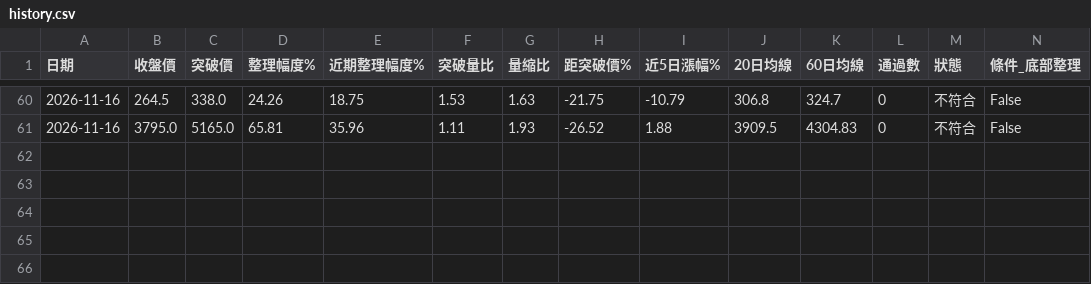
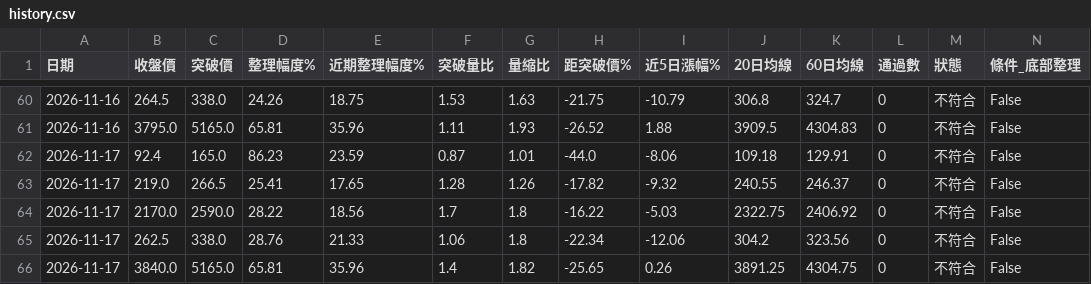
Before and after one commit to yuhsiu156/testing0, a CSV file: data/history.csv, drawn as a sheet; only a part is shown, gaps mark what is left out; rows hold the shown columns only; the diff names each change by its address in the sheet, - before the commit and + after, or states it on an @@ line.

```diff
--- a/data/history.csv
+++ b/data/history.csv
+row 62: 2026-11-17 | 92.4 | 165.0 | 86.23 | 23.59 | 0.87 | 1.01 | -44.0 | -8.06 | 109.18 | 129.91 | 0 | 不符合 | False
+row 63: 2026-11-17 | 219.0 | 266.5 | 25.41 | 17.65 | 1.28 | 1.26 | -17.82 | -9.32 | 240.55 | 246.37 | 0 | 不符合 | False
+row 64: 2026-11-17 | 2170.0 | 2590.0 | 28.22 | 18.56 | 1.7 | 1.8 | -16.22 | -5.03 | 2322.75 | 2406.92 | 0 | 不符合 | False
+row 65: 2026-11-17 | 262.5 | 338.0 | 28.76 | 21.33 | 1.06 | 1.8 | -22.34 | -12.06 | 304.2 | 323.56 | 0 | 不符合 | False
+row 66: 2026-11-17 | 3840.0 | 5165.0 | 65.81 | 35.96 | 1.4 | 1.82 | -25.65 | 0.26 | 3891.25 | 4304.75 | 0 | 不符合 | False
```
Also changed, not shown: data/latest.csv.
